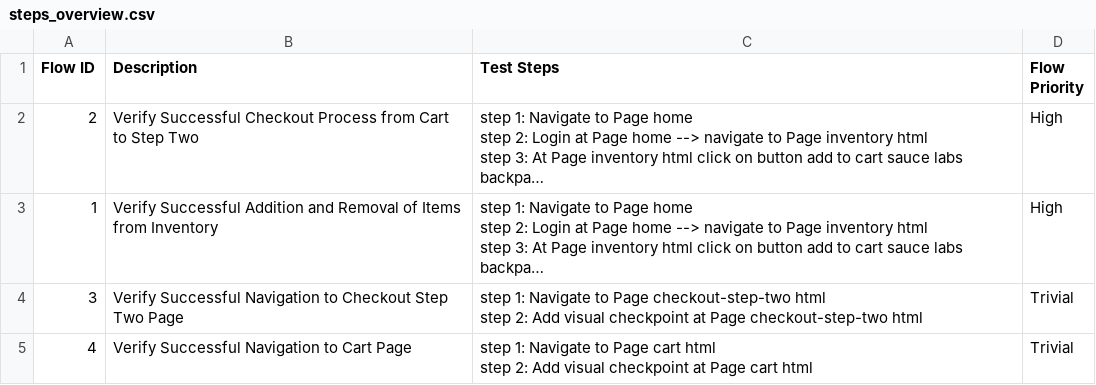
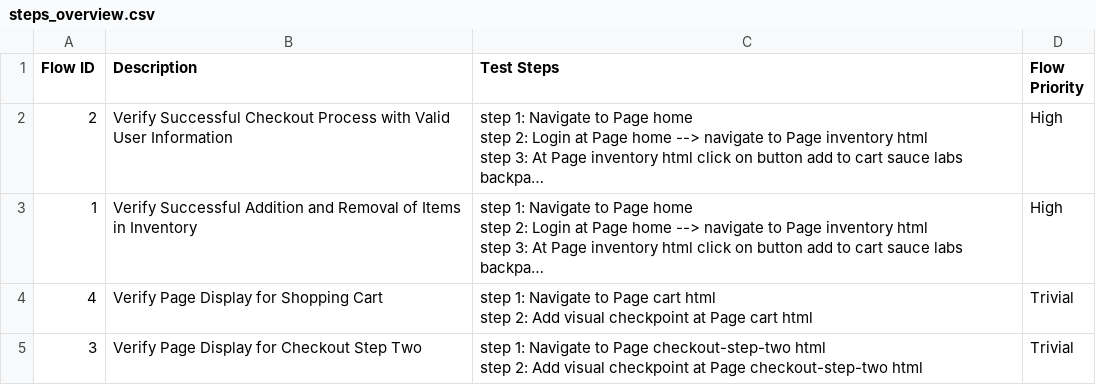
Before and after one commit to laiphamkat/nov-16, a CSV file: Test Steps/steps_overview.csv, drawn as a sheet; long unchanged cells end in …; removed rows and columns are numbered as before the commit, all else as after; ↵ is a line break in a cell; the diff names each change by its address in the sheet, - before the commit and + after, or states it on an @@ line.

```diff
--- a/Test Steps/steps_overview.csv
+++ b/Test Steps/steps_overview.csv
-B2 (Description): …Checkout Process from Cart to Step Two
+B2 (Description): …Checkout Process with Valid User Information
-B3 (Description): …of Items from Inventory
+B3 (Description): …of Items in Inventory
+row 4: 4 | Verify Page Display for Shopping Cart | step 1: Navigate to Page cart html ↵ step 2: Add visual checkpoint at Page cart html | Trivial
-B5 (Description): Verify Successful Navigation to Checkout Step Two Page
+B5 (Description): Verify Page Display for Checkout Step Two
-row 5: 4 | Verify Successful Navigation to Cart Page | step 1: Navigate to Page cart html ↵ step 2: Add visual checkpoint at Page cart html | Trivial
```
Also changed, not shown: 27 other files.
